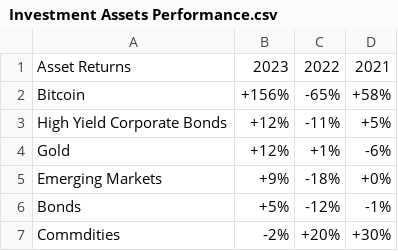
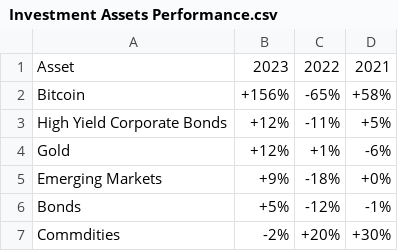
Before and after one commit to yuhang0123/Homework-9-Dataset, a CSV file: Investment Assets Performance.csv, drawn as a sheet.

Commit message:
Initial Commit

```diff
--- a/Investment Assets Performance.csv
+++ b/Investment Assets Performance.csv
@@ -1,2 +1,2 @@
-Asset Returns, 2023, 2022, 2021
+Asset, 2023, 2022, 2021
 Bitcoin, "+156%", "-65%", "+58%"
```
